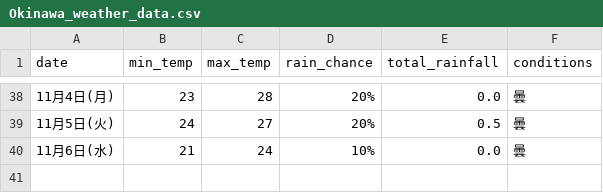
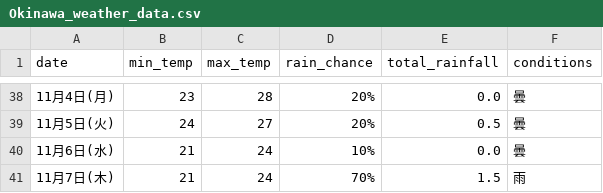
Before and after one commit to Curtendo/weather-scraper, a CSV file: Okinawa_weather_data.csv, drawn as a sheet; only a part is shown, gaps mark what is left out; the diff names each change by its address in the sheet, - before the commit and + after, or states it on an @@ line.

```diff
--- a/Okinawa_weather_data.csv
+++ b/Okinawa_weather_data.csv
+row 41: 11月7日(木) | 21 | 24 | 70% | 1.5 | 雨
```
Also changed, not shown: Kakamigahara_weather_data.csv, Osaka_weather_data.csv, 2 other files.
